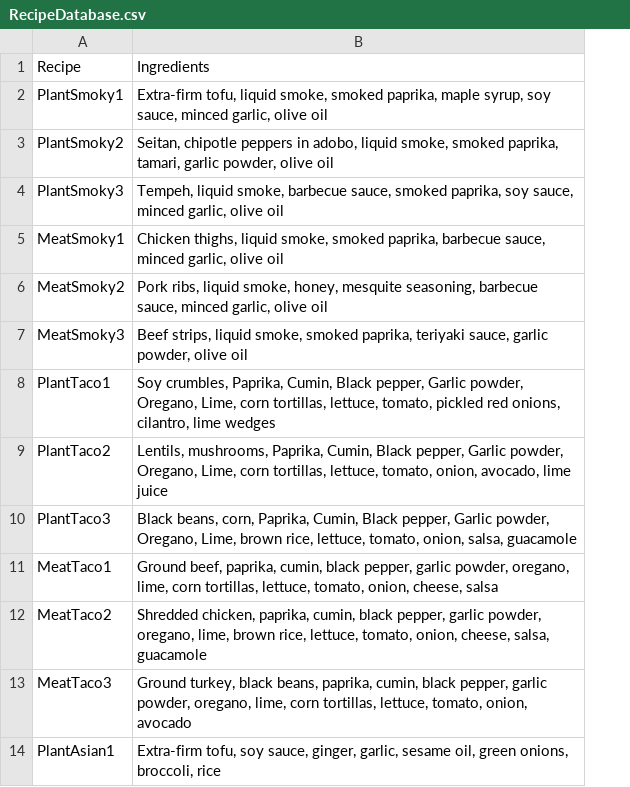
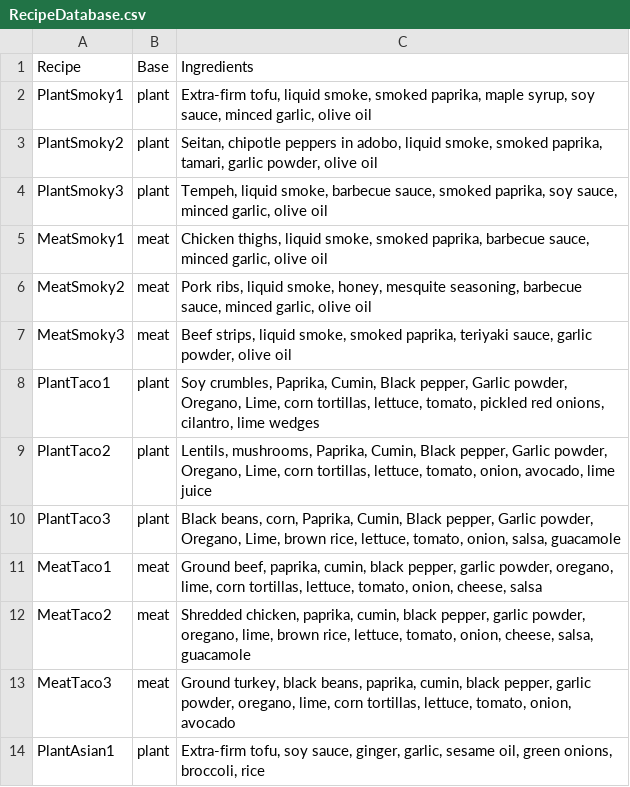
Before and after one commit to AEStoa/ELI, a CSV file: RecipeDatabase.csv, drawn as a sheet; only a part is shown; the diff names each change by its address in the sheet, - before the commit and + after, or states it on an @@ line.

Commit message:
Add files via upload

```diff
--- a/RecipeDatabase.csv
+++ b/RecipeDatabase.csv
+column B, rows 1-14: Base | plant | plant | plant | meat | meat | meat | plant | plant | plant | meat | meat | meat | plant
```
